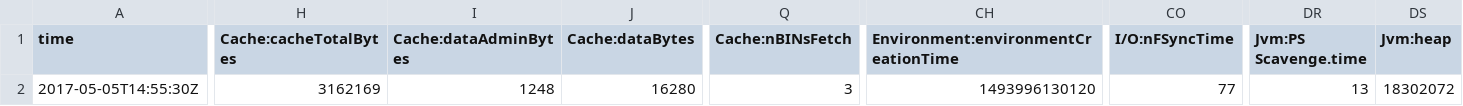
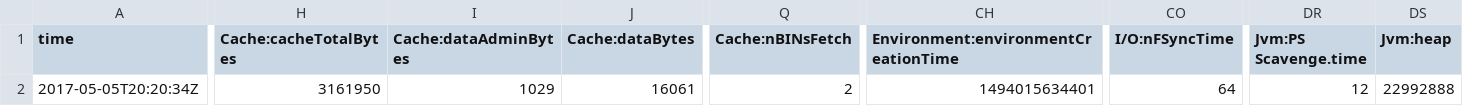
Before and after one commit to krystiian/TFG, a CSV file: src/frontier/je.stat.csv, drawn as a sheet; only a part is shown, gaps mark what is left out; the diff names each change by its address in the sheet, - before the commit and + after, or states it on an @@ line.

```diff
--- a/src/frontier/je.stat.csv
+++ b/src/frontier/je.stat.csv
-A2 (time): 2017-05-05T14:55:30Z
+A2 (time): 2017-05-05T20:20:34Z
-H2 (Cache:cacheTotalBytes): 3162169
+H2 (Cache:cacheTotalBytes): 3161950
-I2 (Cache:dataAdminBytes): 1248
+I2 (Cache:dataAdminBytes): 1029
-J2 (Cache:dataBytes): 16280
+J2 (Cache:dataBytes): 16061
-Q2 (Cache:nBINsFetch): 3
+Q2 (Cache:nBINsFetch): 2
-CH2: 1493996130120
+CH2: 1494015634401
-CO2 (I/O:nFSyncTime): 77
+CO2 (I/O:nFSyncTime): 64
-DR2 (Jvm:PS Scavenge.time): 13
+DR2 (Jvm:PS Scavenge.time): 12
-DS2 (Jvm:heap): 18302072
+DS2 (Jvm:heap): 22992888
```
Also changed, not shown: 9 other files.
